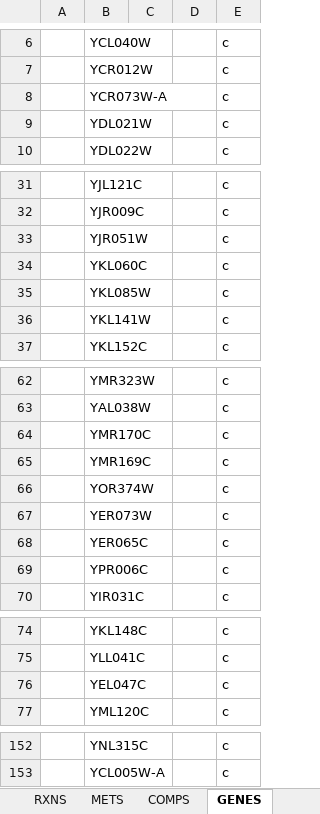
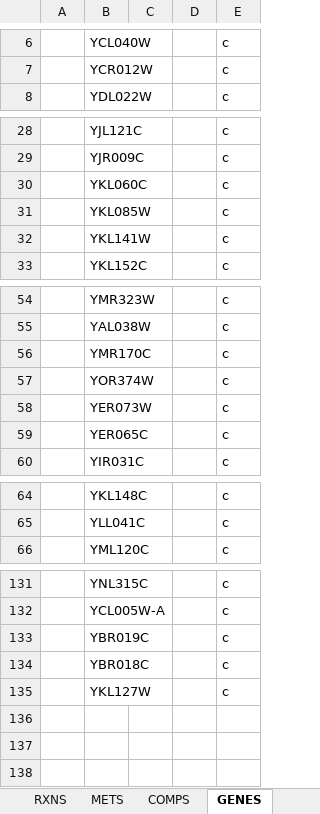
Before and after one commit to SysBioChalmers/ECM_yeast, an Excel workbook: Models/model.xlsx, sheet GENES, drawn as a sheet; only a part is shown, gaps mark what is left out; values as stored, in another font and other column widths than the file's, no borders; removed rows and columns are numbered as before the commit, all else as after; the diff covers the shown part only; the diff names each change by its address in the sheet, - before the commit and + after, or states it on an @@ line.

```diff
--- a/Models/model.xlsx (sheet GENES)
+++ b/Models/model.xlsx (sheet GENES)
-row 8:  | YCR073W-A |  |  | c
-row 9:  | YDL021W |  |  | c
-row 33:  | YJR051W |  |  | c
-row 65:  | YMR169C |  |  | c
-row 69:  | YPR006C |  |  | c
-row 76:  | YEL047C |  |  | c
@@ row 128 moved to row 133: YBR019C @@
@@ row 129 moved to row 134: YBR018C @@
@@ row 130 moved to row 135: YKL127W @@
```
Also changed, not shown: 12 removed rows elsewhere in this sheet, sheet RXNS, sheet METS.
